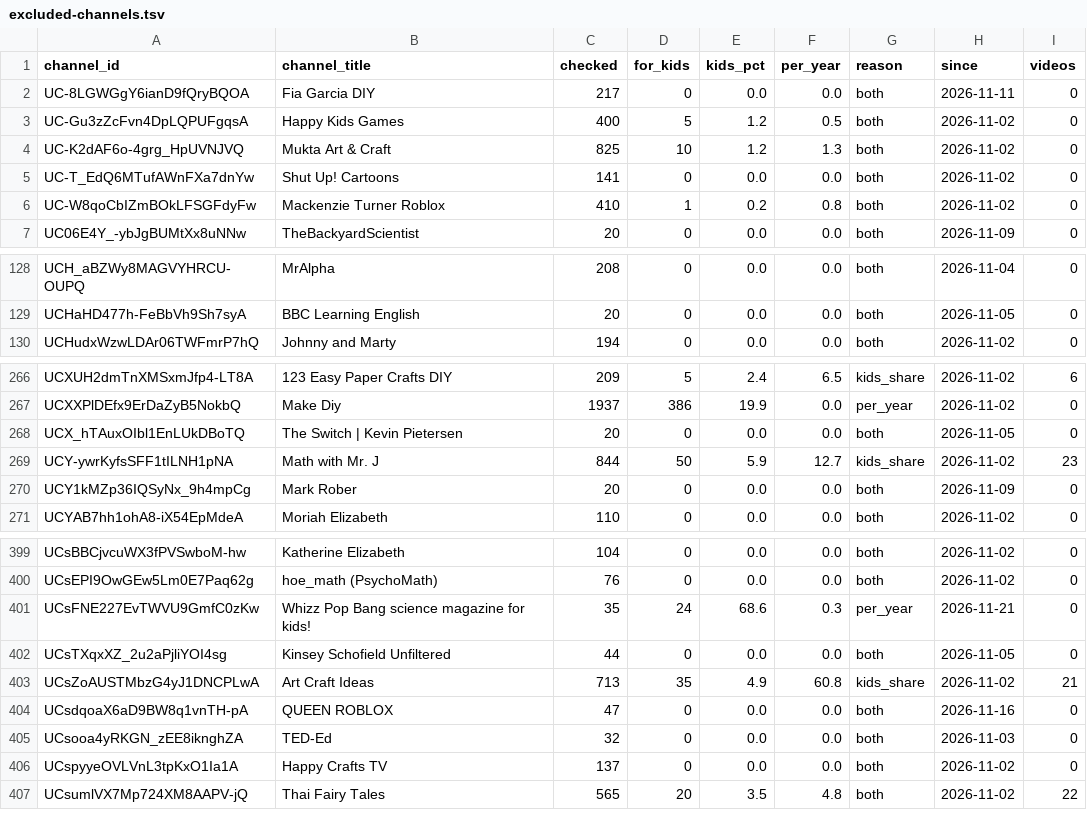
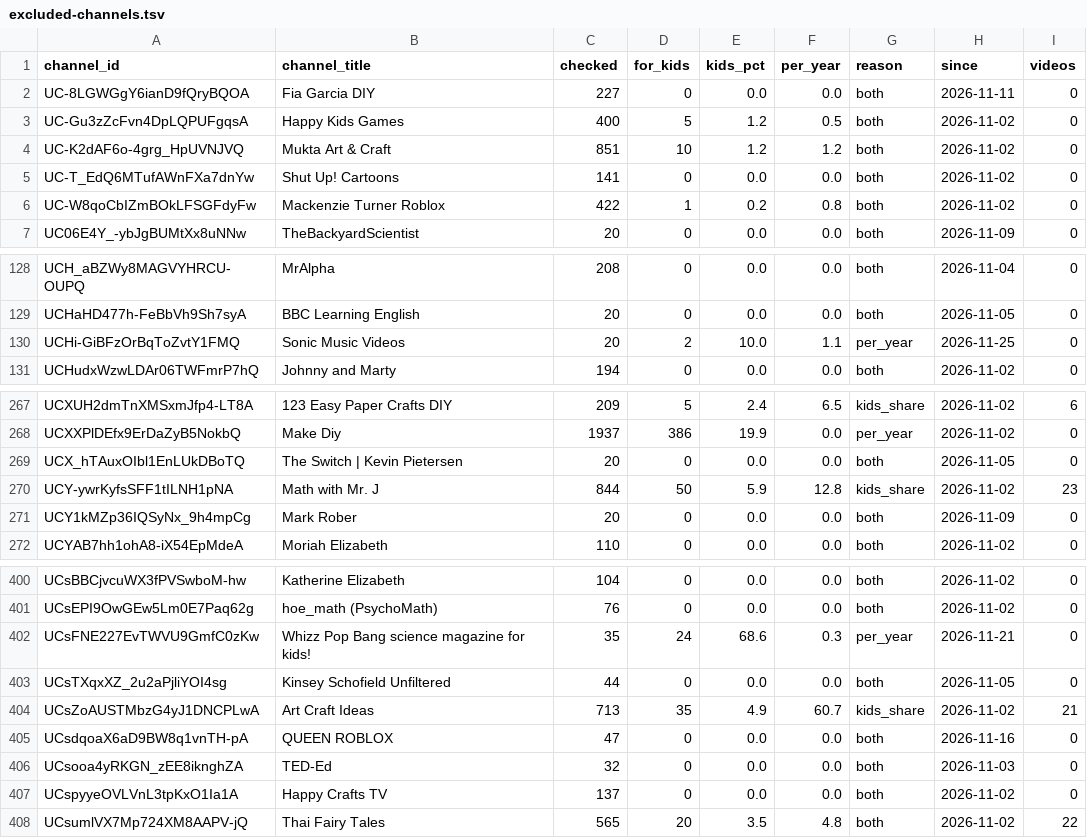
Before and after one commit to AISmithLab/hyperstim, a TSV file: backend/data/collected/excluded-channels.tsv, drawn as a sheet; only a part is shown, gaps mark what is left out.

Commit message:
data: Add 81 videos and 2 channels (2026-11-25)

```diff
--- a/backend/data/collected/excluded-channels.tsv
+++ b/backend/data/collected/excluded-channels.tsv
@@ -1,7 +1,7 @@
 channel_id	channel_title	checked	for_kids	kids_pct	per_year	reason	since	videos
-UC-8LGWGgY6ianD9fQryBQOA	Fia Garcia DIY	217	0	0.0	0.0	both	2026-11-11	0
+UC-8LGWGgY6ianD9fQryBQOA	Fia Garcia DIY	227	0	0.0	0.0	both	2026-11-11	0
 UC-Gu3zZcFvn4DpLQPUFgqsA	Happy Kids Games	400	5	1.2	0.5	both	2026-11-02	0
-UC-K2dAF6o-4grg_HpUVNJVQ	Mukta Art & Craft	825	10	1.2	1.3	both	2026-11-02	0
+UC-K2dAF6o-4grg_HpUVNJVQ	Mukta Art & Craft	851	10	1.2	1.2	both	2026-11-02	0
 UC-T_EdQ6MTufAWnFXa7dnYw	Shut Up! Cartoons	141	0	0.0	0.0	both	2026-11-02	0
-UC-W8qoCbIZmBOkLFSGFdyFw	Mackenzie Turner Roblox	410	1	0.2	0.8	both	2026-11-02	0
+UC-W8qoCbIZmBOkLFSGFdyFw	Mackenzie Turner Roblox	422	1	0.2	0.8	both	2026-11-02	0
 UC06E4Y_-ybJgBUMtXx8uNNw	TheBackyardScientist	20	0	0.0	0.0	both	2026-11-09	0
@@ -129,2 +129,3 @@ UCH_aBZWy8MAGVYHRCU-OUPQ	MrAlpha	208	0	0.0	0.0	both	2026-11-04	0
 UCHaHD477h-FeBbVh9Sh7syA	BBC Learning English	20	0	0.0	0.0	both	2026-11-05	0
+UCHi-GiBFzOrBqToZvtY1FMQ	Sonic Music Videos	20	2	10.0	1.1	per_year	2026-11-25	0
 UCHudxWzwLDAr06TWFmrP7hQ	Johnny and Marty	194	0	0.0	0.0	both	2026-11-02	0
@@ -268,3 +269,3 @@ UCXXPlDEfx9ErDaZyB5NokbQ	Make Diy 	1937	386	19.9	0.0	per_year	2026-11-02	0
 UCX_hTAuxOIbl1EnLUkDBoTQ	The Switch | Kevin Pietersen	20	0	0.0	0.0	both	2026-11-05	0
-UCY-ywrKyfsSFF1tILNH1pNA	Math with Mr. J	844	50	5.9	12.7	kids_share	2026-11-02	23
+UCY-ywrKyfsSFF1tILNH1pNA	Math with Mr. J	844	50	5.9	12.8	kids_share	2026-11-02	23
 UCY1kMZp36IQSyNx_9h4mpCg	Mark Rober	20	0	0.0	0.0	both	2026-11-09	0
@@ -402,3 +403,3 @@ UCsFNE227EvTWVU9GmfC0zKw	Whizz Pop Bang science magazine for kids!	35	24	68.6	0.
 UCsTXqxXZ_2u2aPjliYOI4sg	Kinsey Schofield Unfiltered	44	0	0.0	0.0	both	2026-11-05	0
-UCsZoAUSTMbzG4yJ1DNCPLwA	Art Craft Ideas	713	35	4.9	60.8	kids_share	2026-11-02	21
+UCsZoAUSTMbzG4yJ1DNCPLwA	Art Craft Ideas	713	35	4.9	60.7	kids_share	2026-11-02	21
 UCsdqoaX6aD9BW8q1vnTH-pA	QUEEN ROBLOX	47	0	0.0	0.0	both	2026-11-16	0
```
Also changed, not shown: backend/data/collected/CHANGELOG.tsv, 3 other files.
